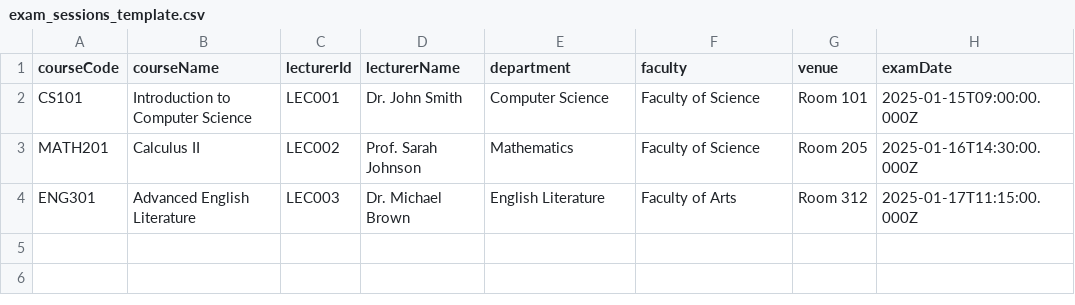
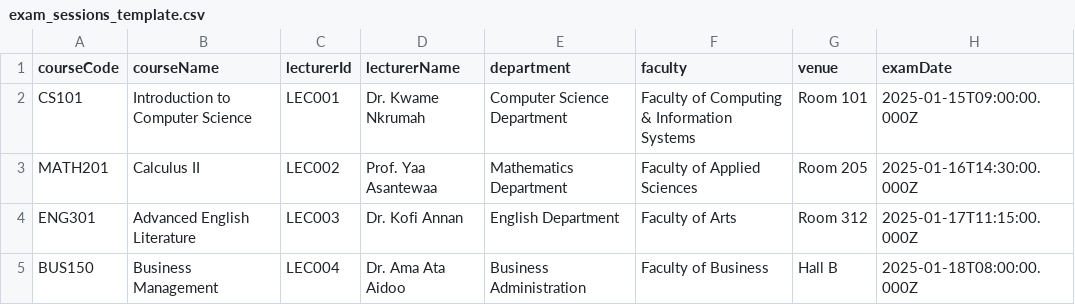
Before and after one commit to QuayeDNA/ExamScriptTracking, a CSV file: exam_sessions_template.csv, drawn as a sheet.

Commit message:
feat: implement bulk create exam sessions with CSV upload support and error handling

```diff
--- a/exam_sessions_template.csv
+++ b/exam_sessions_template.csv
@@ -1,4 +1,5 @@
 courseCode,courseName,lecturerId,lecturerName,department,faculty,venue,examDate
-CS101,Introduction to Computer Science,LEC001,Dr. John Smith,Computer Science,Faculty of Science,Room 101,2025-01-15T09:00:00.000Z
-MATH201,Calculus II,LEC002,Prof. Sarah Johnson,Mathematics,Faculty of Science,Room 205,2025-01-16T14:30:00.000Z
-ENG301,Advanced English Literature,LEC003,Dr. Michael Brown,English Literature,Faculty of Arts,Room 312,2025-01-17T11:15:00.000Z
+CS101,Introduction to Computer Science,LEC001,Dr. Kwame Nkrumah,Computer Science Department,Faculty of Computing & Information Systems,Room 101,2025-01-15T09:00:00.000Z
+MATH201,Calculus II,LEC002,Prof. Yaa Asantewaa,Mathematics Department,Faculty of Applied Sciences,Room 205,2025-01-16T14:30:00.000Z
+ENG301,Advanced English Literature,LEC003,Dr. Kofi Annan,English Department,Faculty of Arts,Room 312,2025-01-17T11:15:00.000Z
+BUS150,Business Management,LEC004,Dr. Ama Ata Aidoo,Business Administration,Faculty of Business,Hall B,2025-01-18T08:00:00.000Z
```
Also changed, not shown: 5 other files.
